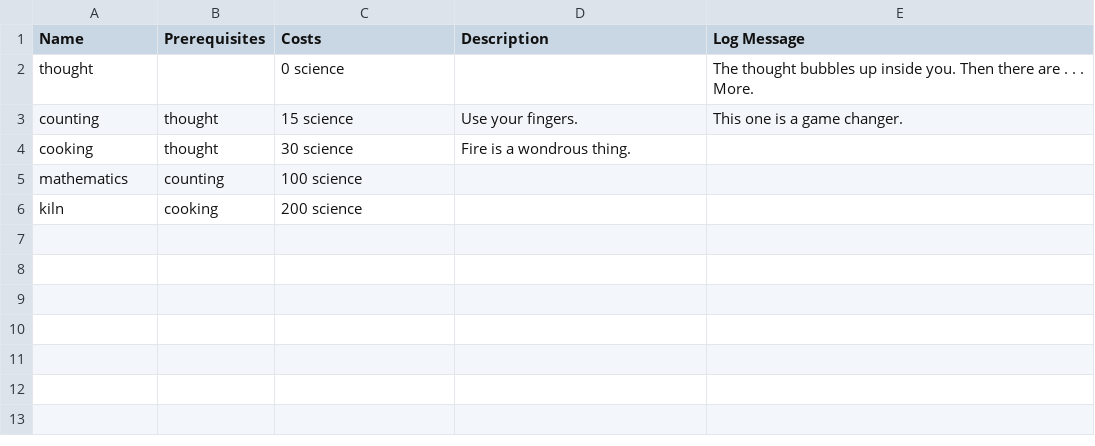
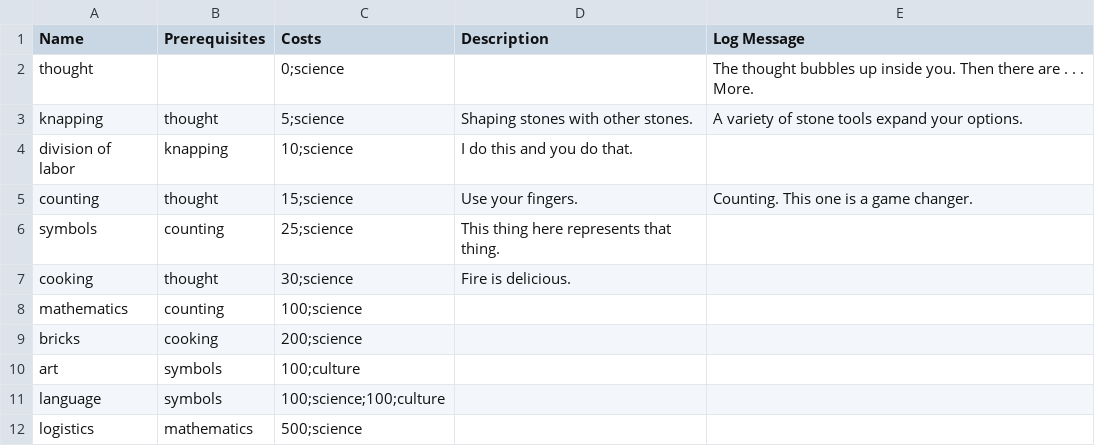
Before and after one commit to adeeda/game, a CSV file: design/science.csv, drawn as a sheet.

```diff
--- a/design/science.csv
+++ b/design/science.csv
@@ -1,6 +1,12 @@
 Name,Prerequisites,Costs,Description,Log Message
-thought,,0 science,,The thought bubbles up inside you. Then there are . . . More.
-counting,thought,15 science,Use your fingers.,This one is a game changer.
-cooking,thought,30 science,Fire is a wondrous thing.,
-mathematics,counting,100 science,,
-kiln,cooking,200 science,,
+thought,,0;science,,The thought bubbles up inside you. Then there are . . . More.
+knapping,thought,5;science,Shaping stones with other stones.,A variety of stone tools expand your options.
+division of labor,knapping,10;science,I do this and you do that.,
+counting,thought,15;science,Use your fingers.,Counting. This one is a game changer.
+symbols,counting,25;science,This thing here represents that thing.,
+cooking,thought,30;science,Fire is delicious.,
+mathematics,counting,100;science,,
+bricks,cooking,200;science,,
+art,symbols,100;culture,,
+language,symbols,100;science;100;culture,,
+logistics,mathematics,500;science,,
```
Also changed, not shown: 7 other files.
